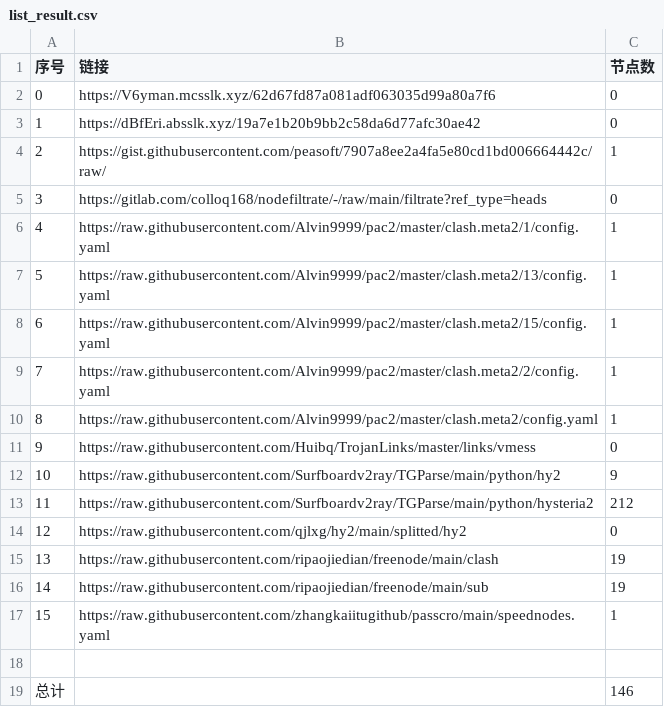
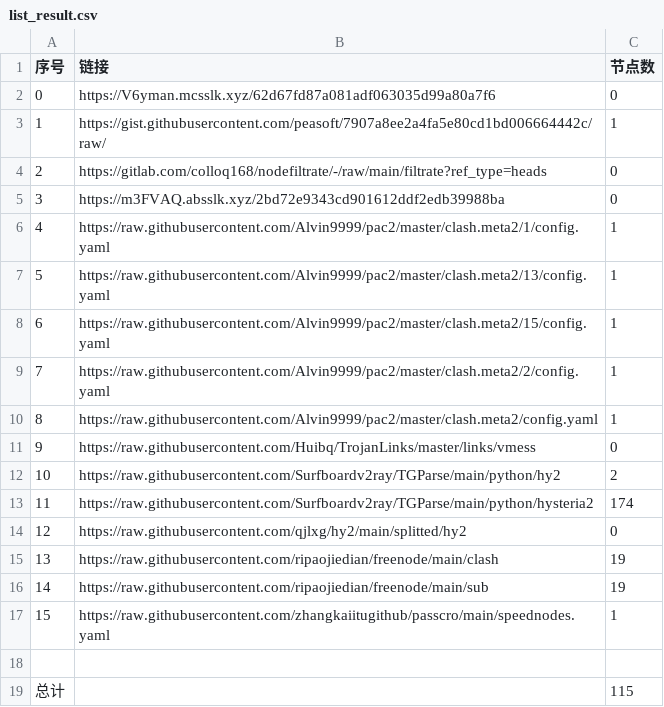
Before and after one commit to nongsp/NWs, a CSV file: list_result.csv, drawn as a sheet.

```diff
--- a/list_result.csv
+++ b/list_result.csv
@@ -2,5 +2,5 @@
 0,https://V6yman.mcsslk.xyz/62d67fd87a081adf063035d99a80a7f6,0
-1,https://dBfEri.absslk.xyz/19a7e1b20b9bb2c58da6d77afc30ae42,0
-2,https://gist.githubusercontent.com/peasoft/7907a8ee2a4fa5e80cd1bd006664442c/raw/,1
-3,https://gitlab.com/colloq168/nodefiltrate/-/raw/main/filtrate?ref_type=heads,0
+1,https://gist.githubusercontent.com/peasoft/7907a8ee2a4fa5e80cd1bd006664442c/raw/,1
+2,https://gitlab.com/colloq168/nodefiltrate/-/raw/main/filtrate?ref_type=heads,0
+3,https://m3FVAQ.absslk.xyz/2bd72e9343cd901612ddf2edb39988ba,0
 4,https://raw.githubusercontent.com/Alvin9999/pac2/master/clash.meta2/1/config.yaml,1
@@ -11,4 +11,4 @@
 9,https://raw.githubusercontent.com/Huibq/TrojanLinks/master/links/vmess,0
-10,https://raw.githubusercontent.com/Surfboardv2ray/TGParse/main/python/hy2,9
-11,https://raw.githubusercontent.com/Surfboardv2ray/TGParse/main/python/hysteria2,212
+10,https://raw.githubusercontent.com/Surfboardv2ray/TGParse/main/python/hy2,2
+11,https://raw.githubusercontent.com/Surfboardv2ray/TGParse/main/python/hysteria2,174
 12,https://raw.githubusercontent.com/qjlxg/hy2/main/splitted/hy2,0
@@ -18,2 +18,2 @@
 
-总计,,146
+总计,,115
```
Also changed, not shown: 9 other files.
